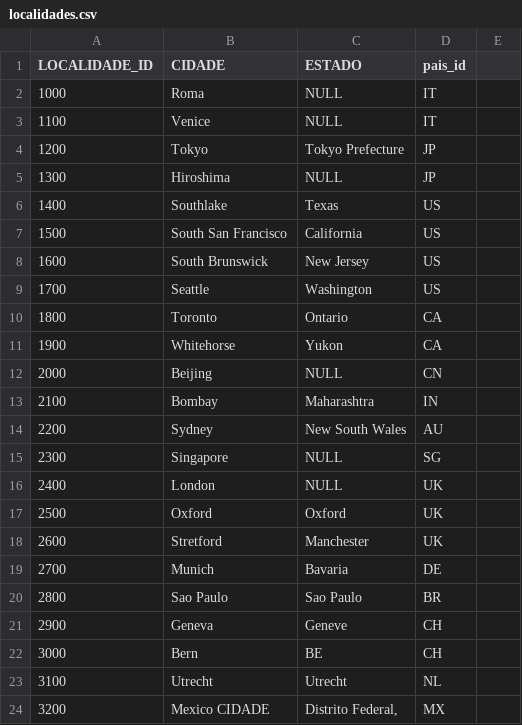
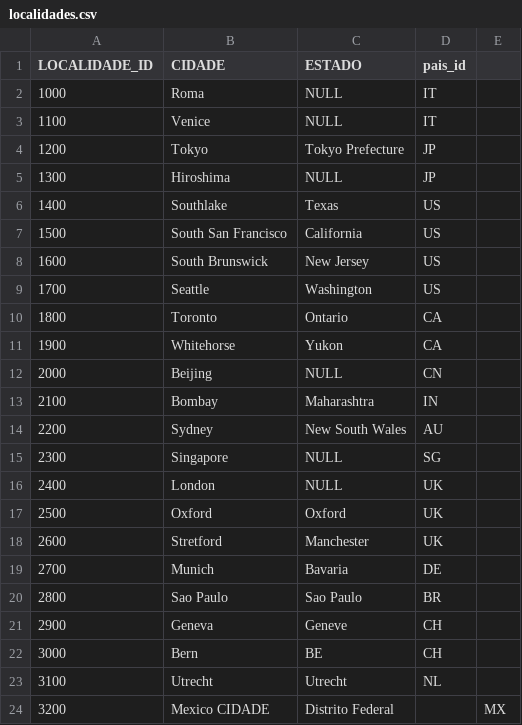
Before and after one commit to diegoblsantos/xp-bd-sad, a CSV file: aid_6/localidades.csv, drawn as a sheet; the diff names each change by its address in the sheet, - before the commit and + after, or states it on an @@ line.

```diff
--- a/aid_6/localidades.csv
+++ b/aid_6/localidades.csv
-C24 (ESTADO): Distrito Federal,
+C24 (ESTADO): Distrito Federal
-D24 (pais_id): MX
+D24 (pais_id): (empty)
-E24: (empty)
+E24: MX
```
Also changed, not shown: aid_6/cargos.csv, aid_6/departamentos.csv, 3 other files.
